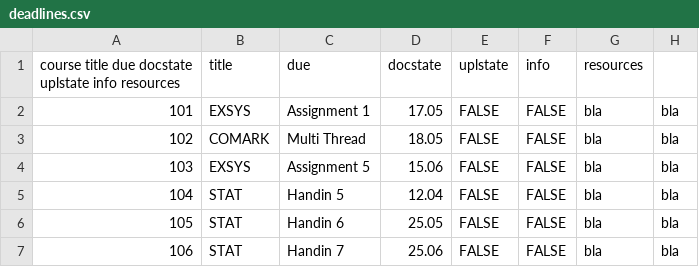
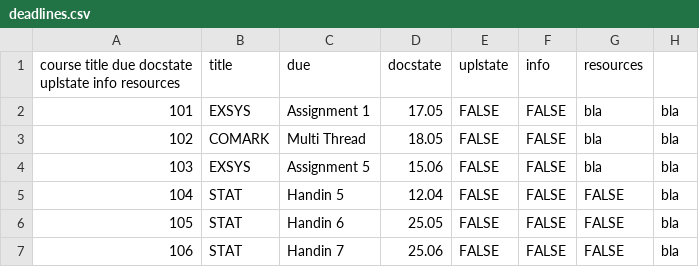
Before and after one commit to dagurh/coolstudent.net, a CSV file: csvdata/deadlines.csv, drawn as a sheet.

```diff
--- a/csvdata/deadlines.csv
+++ b/csvdata/deadlines.csv
@@ -4,4 +4,4 @@
 103,EXSYS,Assignment 5,15.06,FALSE,FALSE,bla,bla
-104,STAT,Handin 5,12.04,FALSE,FALSE,bla,bla
-105,STAT,Handin 6,25.05,FALSE,FALSE,bla,bla
-106,STAT,Handin 7,25.06,FALSE,FALSE,bla,bla
+104,STAT,Handin 5,12.04,FALSE,FALSE,FALSE,bla
+105,STAT,Handin 6,25.05,FALSE,FALSE,FALSE,bla
+106,STAT,Handin 7,25.06,FALSE,FALSE,FALSE,bla
```
Also changed, not shown: csvdata/coursestable-Ark1.csv, 6 other files.
